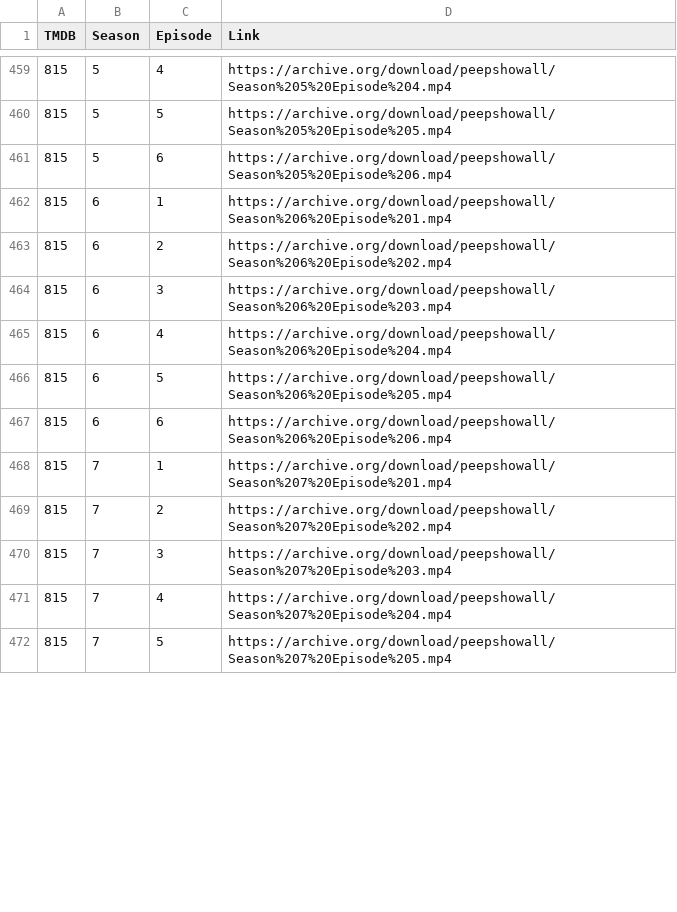
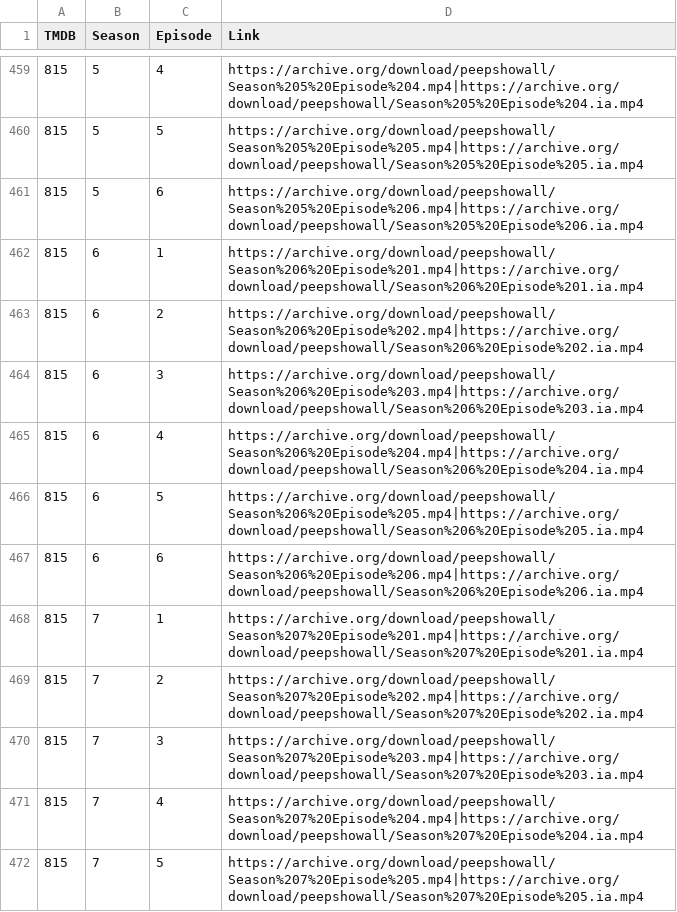
Before and after one commit to alfredawakeford/AlfredsEpicMovieApp, a CSV file: tvlinks.csv, drawn as a sheet; only a part is shown, gaps mark what is left out; the diff covers the shown part only.

```diff
--- a/tvlinks.csv
+++ b/tvlinks.csv
@@ -459,14 +459,14 @@ TMDB,Season,Episode,Link
-815,5,4,https://archive.org/download/peepshowall/Season%205%20Episode%204.mp4
-815,5,5,https://archive.org/download/peepshowall/Season%205%20Episode%205.mp4
-815,5,6,https://archive.org/download/peepshowall/Season%205%20Episode%206.mp4
-815,6,1,https://archive.org/download/peepshowall/Season%206%20Episode%201.mp4
-815,6,2,https://archive.org/download/peepshowall/Season%206%20Episode%202.mp4
-815,6,3,https://archive.org/download/peepshowall/Season%206%20Episode%203.mp4
-815,6,4,https://archive.org/download/peepshowall/Season%206%20Episode%204.mp4
-815,6,5,https://archive.org/download/peepshowall/Season%206%20Episode%205.mp4
-815,6,6,https://archive.org/download/peepshowall/Season%206%20Episode%206.mp4
-815,7,1,https://archive.org/download/peepshowall/Season%207%20Episode%201.mp4
-815,7,2,https://archive.org/download/peepshowall/Season%207%20Episode%202.mp4
-815,7,3,https://archive.org/download/peepshowall/Season%207%20Episode%203.mp4
-815,7,4,https://archive.org/download/peepshowall/Season%207%20Episode%204.mp4
-815,7,5,https://archive.org/download/peepshowall/Season%207%20Episode%205.mp4
+815,5,4,https://archive.org/download/peepshowall/Season%205%20Episode%204.mp4|https://archive.org/download/peepshowall/Season%205%20Episode%204.ia.mp4
+815,5,5,https://archive.org/download/peepshowall/Season%205%20Episode%205.mp4|https://archive.org/download/peepshowall/Season%205%20Episode%205.ia.mp4
+815,5,6,https://archive.org/download/peepshowall/Season%205%20Episode%206.mp4|https://archive.org/download/peepshowall/Season%205%20Episode%206.ia.mp4
+815,6,1,https://archive.org/download/peepshowall/Season%206%20Episode%201.mp4|https://archive.org/download/peepshowall/Season%206%20Episode%201.ia.mp4
+815,6,2,https://archive.org/download/peepshowall/Season%206%20Episode%202.mp4|https://archive.org/download/peepshowall/Season%206%20Episode%202.ia.mp4
+815,6,3,https://archive.org/download/peepshowall/Season%206%20Episode%203.mp4|https://archive.org/download/peepshowall/Season%206%20Episode%203.ia.mp4
+815,6,4,https://archive.org/download/peepshowall/Season%206%20Episode%204.mp4|https://archive.org/download/peepshowall/Season%206%20Episode%204.ia.mp4
+815,6,5,https://archive.org/download/peepshowall/Season%206%20Episode%205.mp4|https://archive.org/download/peepshowall/Season%206%20Episode%205.ia.mp4
+815,6,6,https://archive.org/download/peepshowall/Season%206%20Episode%206.mp4|https://archive.org/download/peepshowall/Season%206%20Episode%206.ia.mp4
+815,7,1,https://archive.org/download/peepshowall/Season%207%20Episode%201.mp4|https://archive.org/download/peepshowall/Season%207%20Episode%201.ia.mp4
+815,7,2,https://archive.org/download/peepshowall/Season%207%20Episode%202.mp4|https://archive.org/download/peepshowall/Season%207%20Episode%202.ia.mp4
+815,7,3,https://archive.org/download/peepshowall/Season%207%20Episode%203.mp4|https://archive.org/download/peepshowall/Season%207%20Episode%203.ia.mp4
+815,7,4,https://archive.org/download/peepshowall/Season%207%20Episode%204.mp4|https://archive.org/download/peepshowall/Season%207%20Episode%204.ia.mp4
+815,7,5,https://archive.org/download/peepshowall/Season%207%20Episode%205.mp4|https://archive.org/download/peepshowall/Season%207%20Episode%205.ia.mp4
```
Also changed, not shown: 40 edited cells elsewhere in this file.
